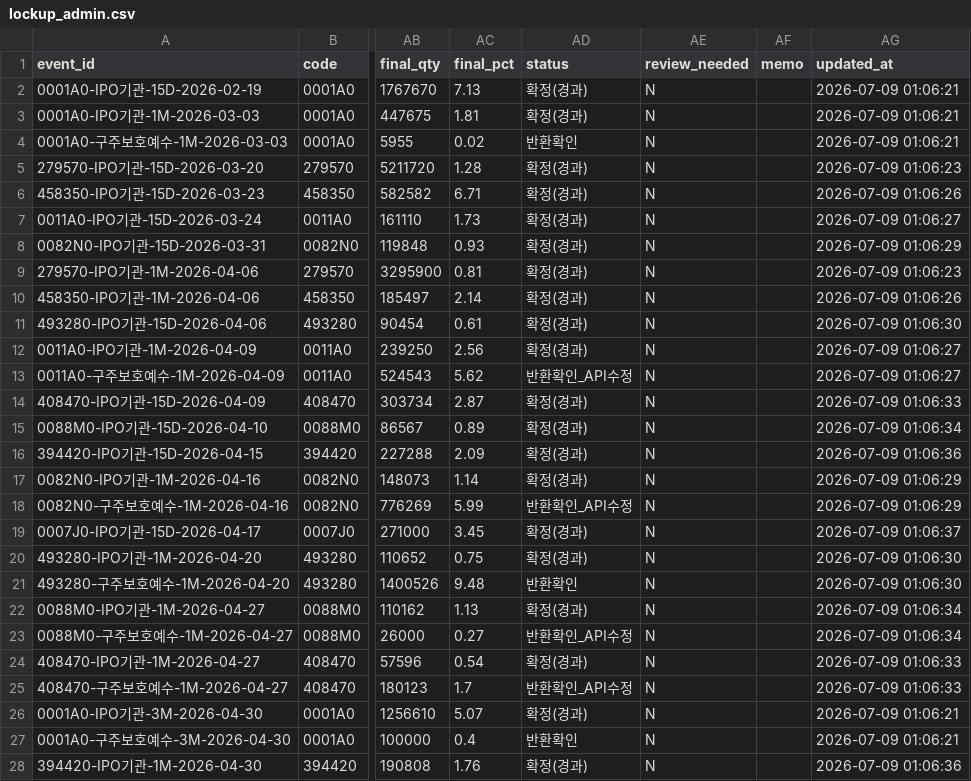
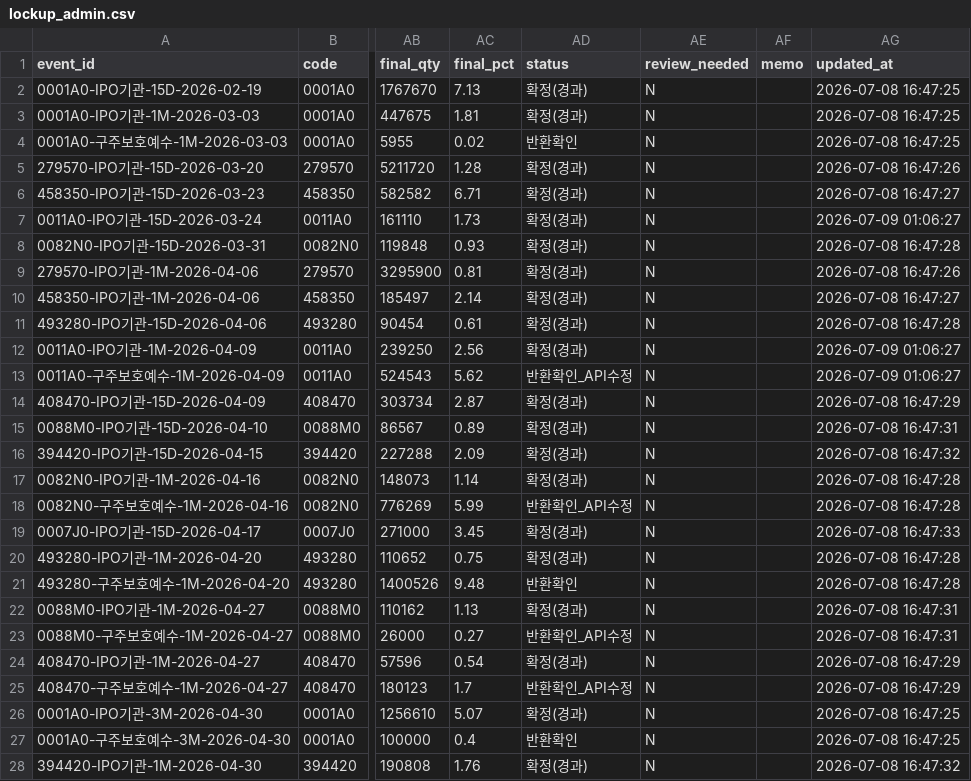
Before and after one commit to wjdwngkdsla-debug/invest-insight, a CSV file: data/lockup_admin.csv, drawn as a sheet; only a part is shown, gaps mark what is left out; the diff covers the shown part only; the diff names each change by its address in the sheet, - before the commit and + after, or states it on an @@ line.

```diff
--- a/data/lockup_admin.csv
+++ b/data/lockup_admin.csv
-AG2:AG4 (updated_at): 2026-07-09 01:06:21
+AG2:AG4 (updated_at): 2026-07-08 16:47:25
-AG5 (updated_at): 2026-07-09 01:06:23
+AG5 (updated_at): 2026-07-08 16:47:26
-AG6 (updated_at): 2026-07-09 01:06:26
+AG6 (updated_at): 2026-07-08 16:47:27
-AG8 (updated_at): 2026-07-09 01:06:29
+AG8 (updated_at): 2026-07-08 16:47:28
-AG9 (updated_at): 2026-07-09 01:06:23
+AG9 (updated_at): 2026-07-08 16:47:26
-AG10 (updated_at): 2026-07-09 01:06:26
+AG10 (updated_at): 2026-07-08 16:47:27
-AG11 (updated_at): 2026-07-09 01:06:30
+AG11 (updated_at): 2026-07-08 16:47:28
-AG14 (updated_at): 2026-07-09 01:06:33
+AG14 (updated_at): 2026-07-08 16:47:29
-AG15 (updated_at): 2026-07-09 01:06:34
+AG15 (updated_at): 2026-07-08 16:47:31
-AG16 (updated_at): 2026-07-09 01:06:36
+AG16 (updated_at): 2026-07-08 16:47:32
-AG17:AG18 (updated_at): 2026-07-09 01:06:29
+AG17:AG18 (updated_at): 2026-07-08 16:47:28
-AG19 (updated_at): 2026-07-09 01:06:37
+AG19 (updated_at): 2026-07-08 16:47:33
-AG20:AG21 (updated_at): 2026-07-09 01:06:30
+AG20:AG21 (updated_at): 2026-07-08 16:47:28
-AG22:AG23 (updated_at): 2026-07-09 01:06:34
+AG22:AG23 (updated_at): 2026-07-08 16:47:31
-AG24:AG25 (updated_at): 2026-07-09 01:06:33
+AG24:AG25 (updated_at): 2026-07-08 16:47:29
-AG26:AG27 (updated_at): 2026-07-09 01:06:21
+AG26:AG27 (updated_at): 2026-07-08 16:47:25
-AG28 (updated_at): 2026-07-09 01:06:36
+AG28 (updated_at): 2026-07-08 16:47:32
```
Also changed, not shown: 122 edited cells elsewhere in this file, data/lockup_log.csv, 2 other files.
